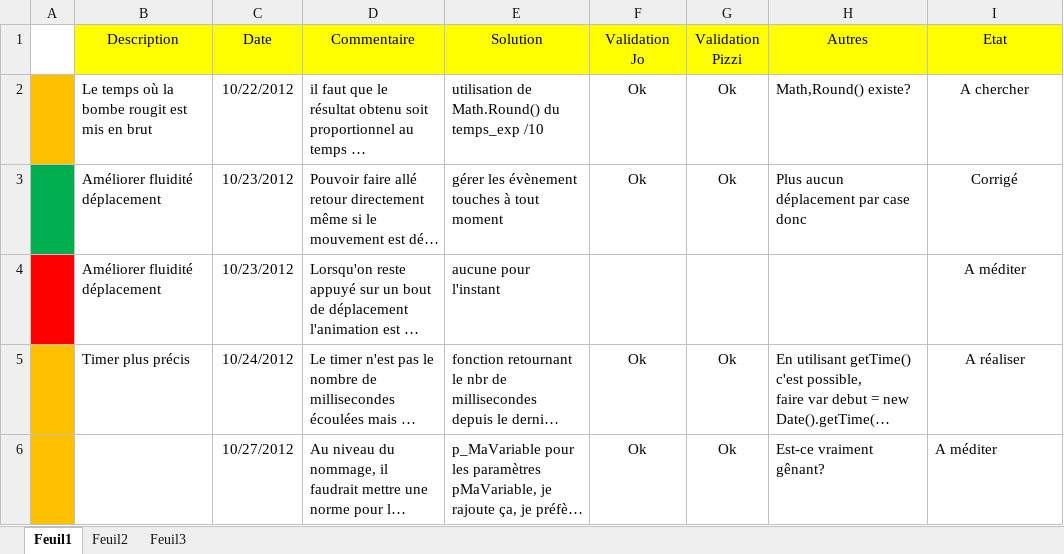
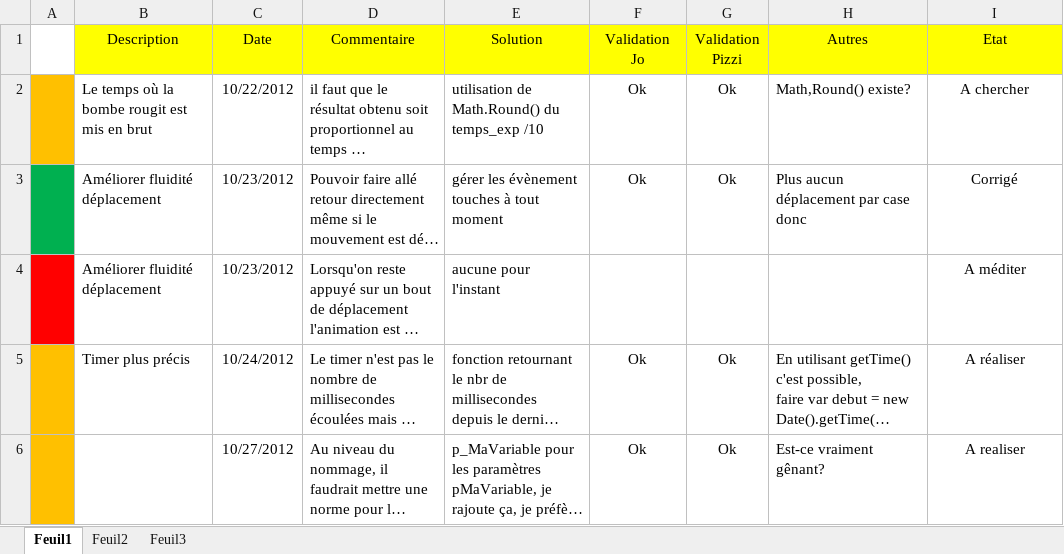
Before and after one commit to mjr524/reignofgunpowder-html5, an Excel workbook: documentation/avancement/bug&opti.xlsx, sheet Feuil1, drawn as a sheet; long unchanged cells end in …; values as stored, in another font and other column widths than the file's, no borders; the diff names each change by its address in the sheet, - before the commit and + after, or states it on an @@ line.

```diff
--- a/documentation/avancement/bug&opti.xlsx (sheet Feuil1)
+++ b/documentation/avancement/bug&opti.xlsx (sheet Feuil1)
-I6 (Etat): A méditer
+I6 (Etat): A realiser
-I6 alignment: left
+I6 alignment: center
```
Also changed, not shown: documentation/avancement/taches.xlsx, 2 other files.
